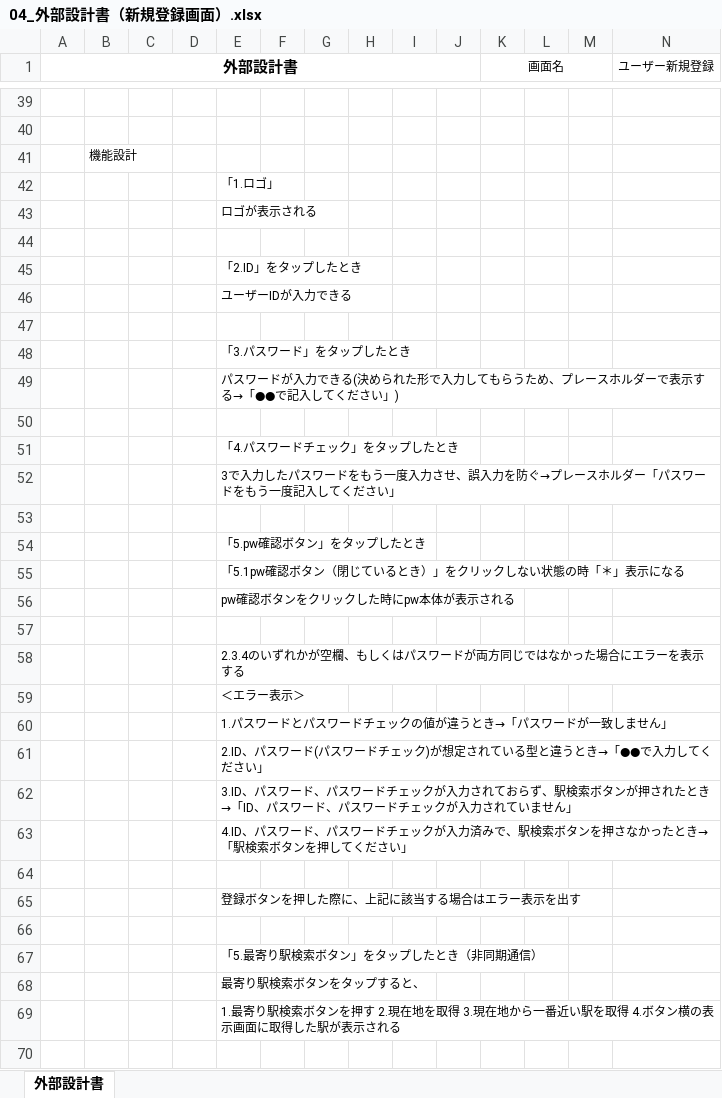
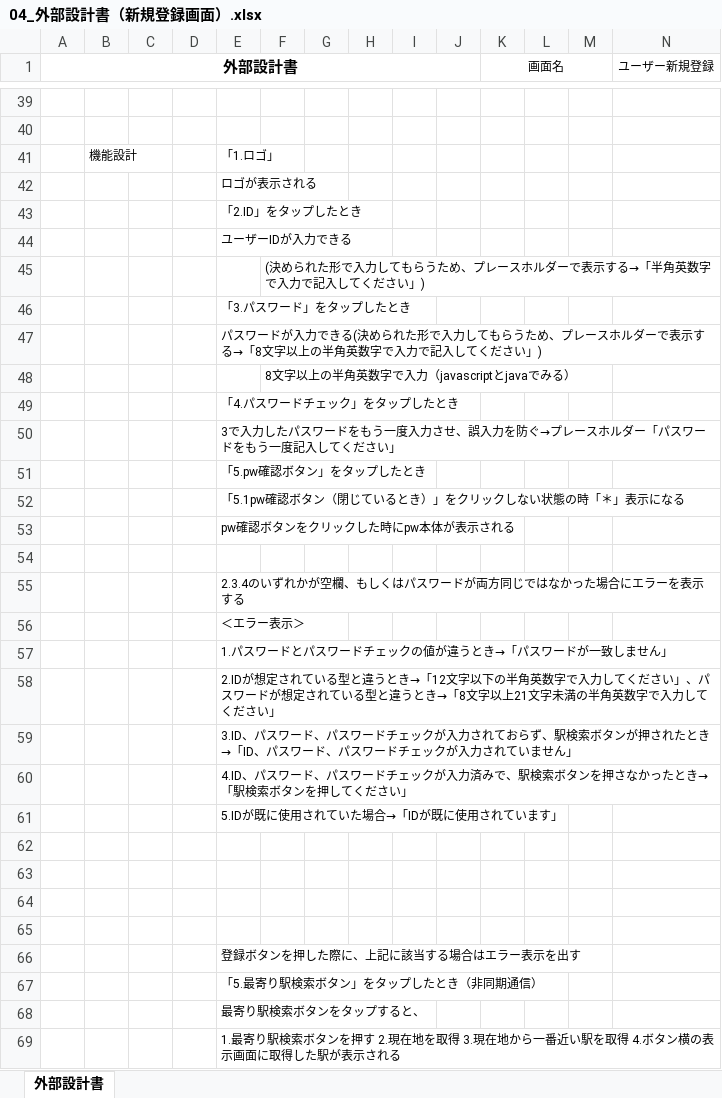
Before and after one commit to dojo2023/A-2, an Excel workbook: doc/外部設計/04_外部設計書（新規登録画面）.xlsx, sheet 外部設計書, drawn as a sheet; only a part is shown, gaps mark what is left out; the shorter side is filled out with more unchanged rows; values as stored, in another font and other column widths than the file's, no borders; charts and pictures not drawn; removed rows and columns are numbered as before the commit, all else as after; rows hold the shown columns only; the diff names each change by its address in the sheet, - before the commit and + after, or states it on an @@ line.

Commit message:
Update 04_外部設計書（新規登録画面）.xlsx

```diff
--- a/doc/外部設計/04_外部設計書（新規登録画面）.xlsx (sheet 外部設計書)
+++ b/doc/外部設計/04_外部設計書（新規登録画面）.xlsx (sheet 外部設計書)
-E41: (empty)
+E41: 「1.ロゴ」
-row 42:  |  |  |  | 「1.ロゴ」
-row 44: (empty)
-F45: (empty)
+F45: (決められた形で入力してもらうため、プレースホルダーで表示する→「半角英数字で入力で記入してください」)
-E47: …する→「●●で記入し…
+E47: …する→「8文字以上の半角英数字で入力で記入し…
-F48: (empty)
+F48: 8文字以上の半角英数字で入力（javascriptとjavaでみる）
-row 53: (empty)
-E58: 2.ID、パスワード(パスワードチェック)が想定されている型と違うとき→「●●で入力し…
+E58: 2.IDが想定されている型と違うとき→「12文字以下の半角英数字で入力してください」、パスワードが想定されている型と違うとき→「8文字以上21文字未満の半角英数字で入力し…
+row 61:  |  |  |  | 5.IDが既に使用されていた場合→「IDが既に使用されています」
+row 62: (empty)
+row 63: (empty)
+row 64: (empty)
-row 66: (empty)
```
